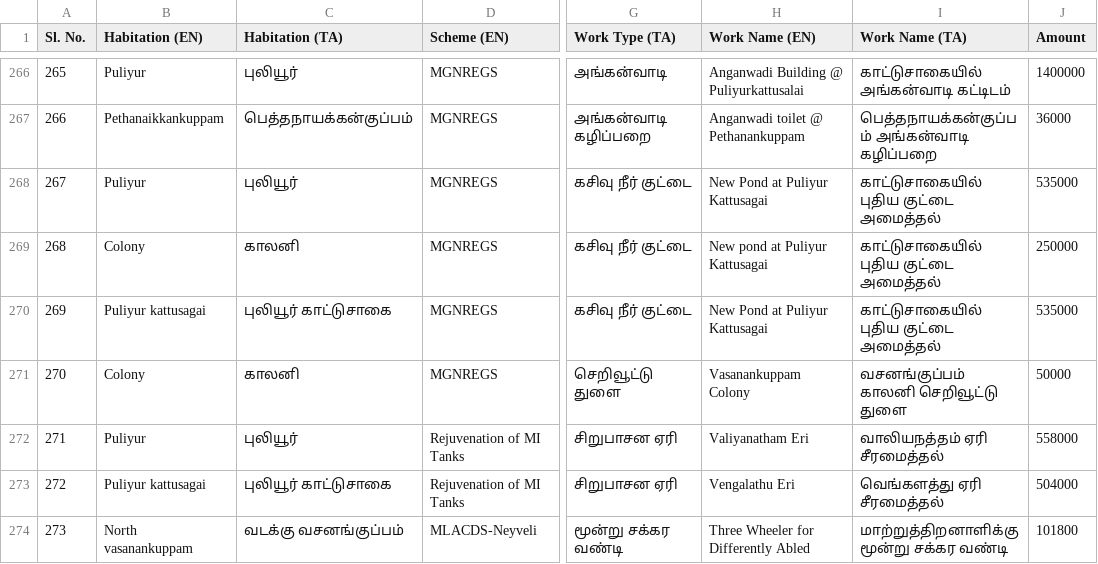
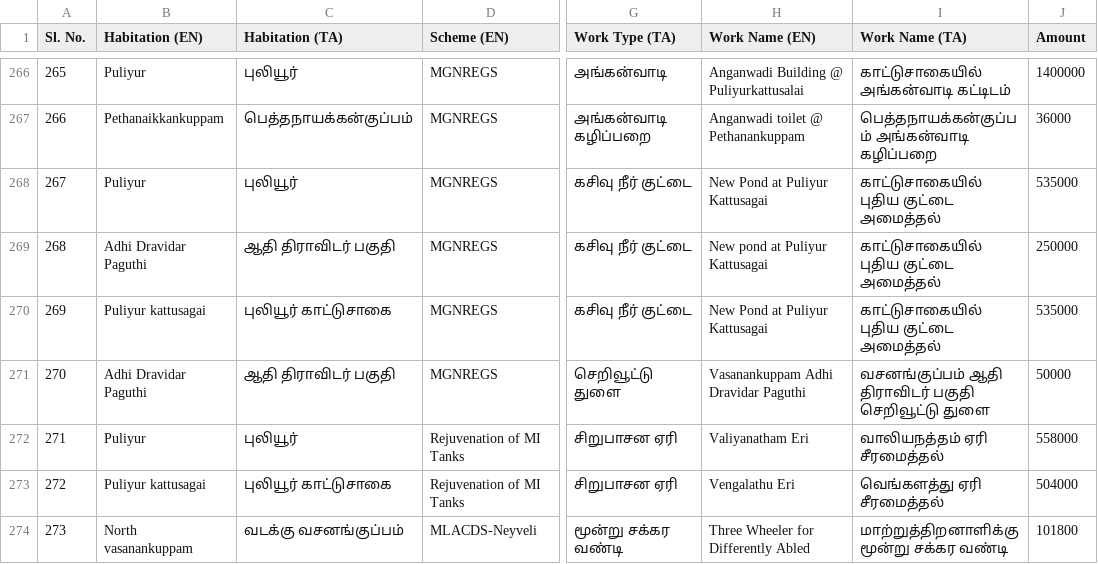
Before and after one commit to praburajasekaran/sabarajendran, a CSV file: docs/other-projects/puliyur.csv, drawn as a sheet; only a part is shown, gaps mark what is left out; the diff covers the shown part only; the diff names each change by its address in the sheet, - before the commit and + after, or states it on an @@ line.

```diff
--- a/docs/other-projects/puliyur.csv
+++ b/docs/other-projects/puliyur.csv
-B269 (Habitation (EN)): Colony
+B269 (Habitation (EN)): Adhi Dravidar Paguthi
-C269 (Habitation (TA)): காலனி
+C269 (Habitation (TA)): ஆதி திராவிடர் பகுதி
-B271 (Habitation (EN)): Colony
+B271 (Habitation (EN)): Adhi Dravidar Paguthi
-C271 (Habitation (TA)): காலனி
+C271 (Habitation (TA)): ஆதி திராவிடர் பகுதி
-H271 (Work Name (EN)): Vasanankuppam Colony
+H271 (Work Name (EN)): Vasanankuppam Adhi Dravidar Paguthi
-I271 (Work Name (TA)): வசனங்குப்பம் காலனி செறிவூட்டு துளை
+I271 (Work Name (TA)): வசனங்குப்பம் ஆதி திராவிடர் பகுதி செறிவூட்டு துளை
```
Also changed, not shown: 37 edited cells elsewhere in this file, 33 other files.
